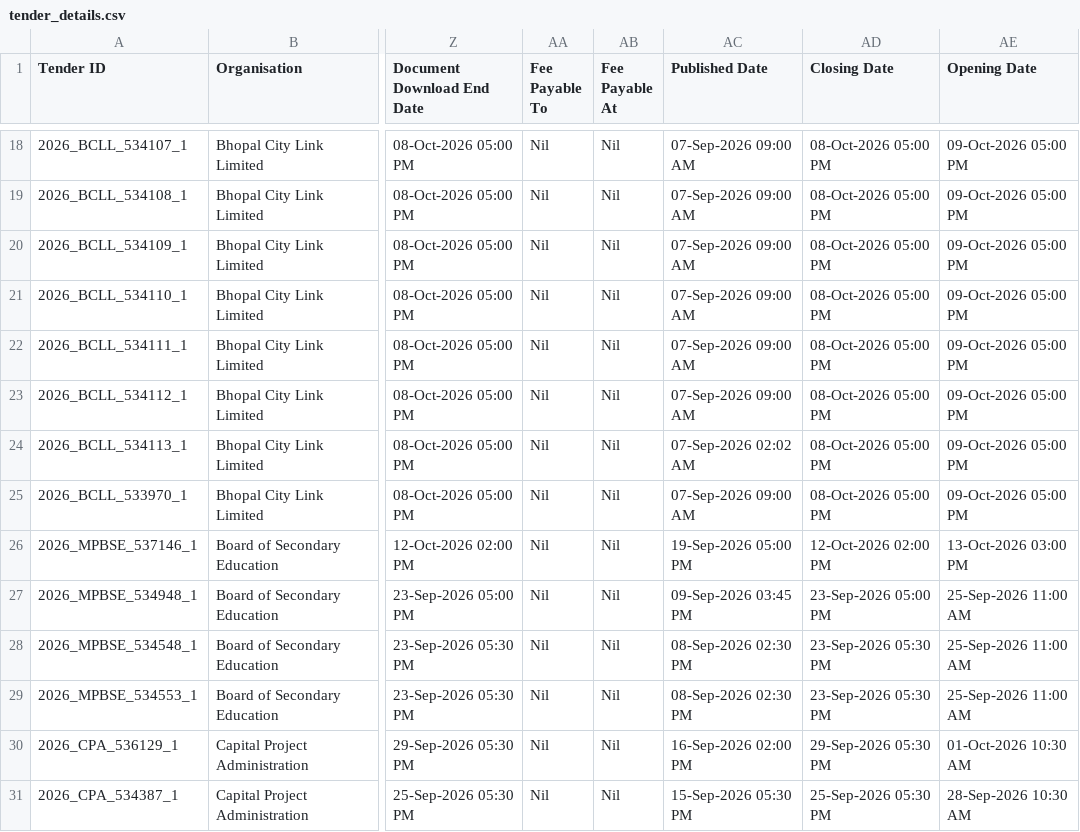
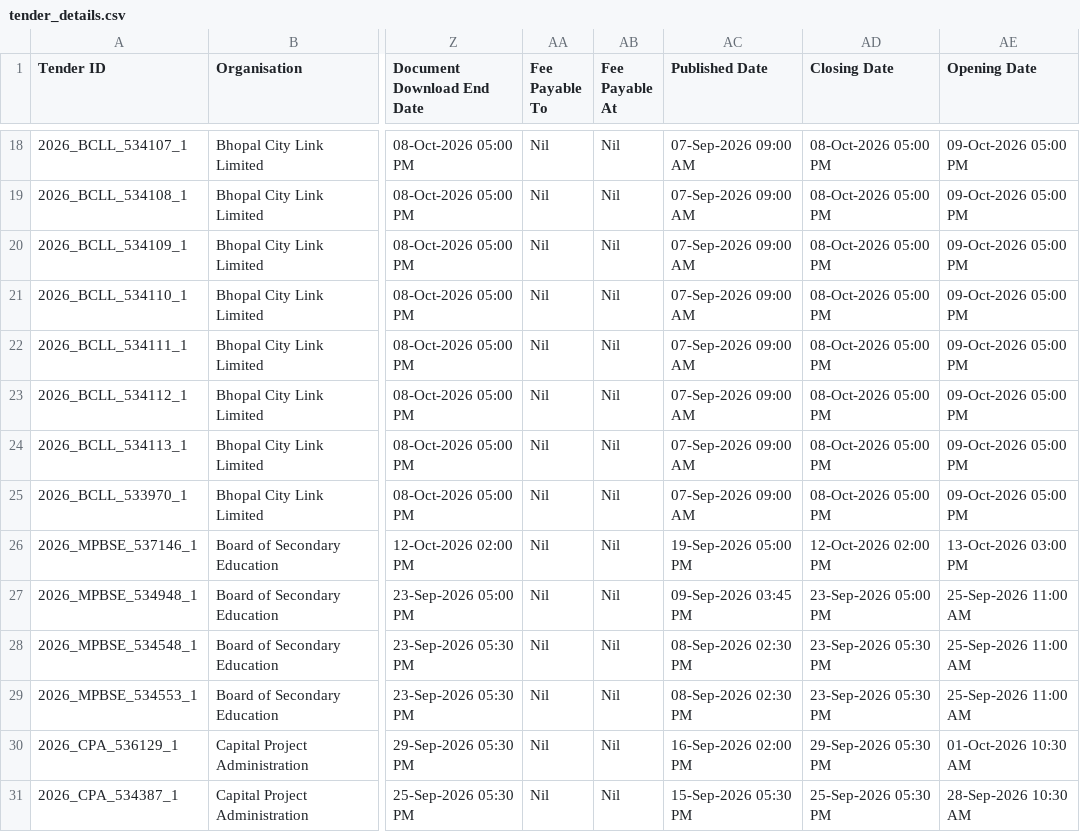
Before and after one commit to esign2015/mp-tenders, a CSV file: tender_details.csv, drawn as a sheet; only a part is shown, gaps mark what is left out; the diff names each change by its address in the sheet, - before the commit and + after, or states it on an @@ line.

```diff
--- a/tender_details.csv
+++ b/tender_details.csv
-AC24 (Published Date): 07-Sep-2026 02:02 AM
+AC24 (Published Date): 07-Sep-2026 09:00 AM
```
Also changed, not shown: 1 other file.
